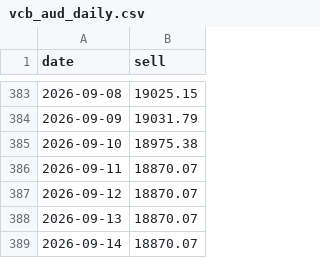
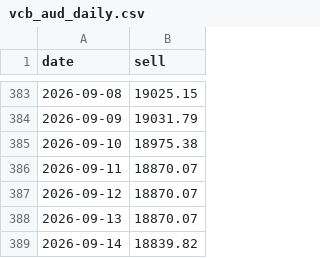
Before and after one commit to vukhanhlinhle2609/vnd-aud-transfer, a CSV file: data/vcb_aud_daily.csv, drawn as a sheet; only a part is shown, gaps mark what is left out.

```diff
--- a/data/vcb_aud_daily.csv
+++ b/data/vcb_aud_daily.csv
@@ -388,2 +388,2 @@ date,sell
 2026-09-13,18870.07
-2026-09-14,18870.07
+2026-09-14,18839.82
```
Also changed, not shown: data/vcb_aud_rates.csv, 1 other file.
